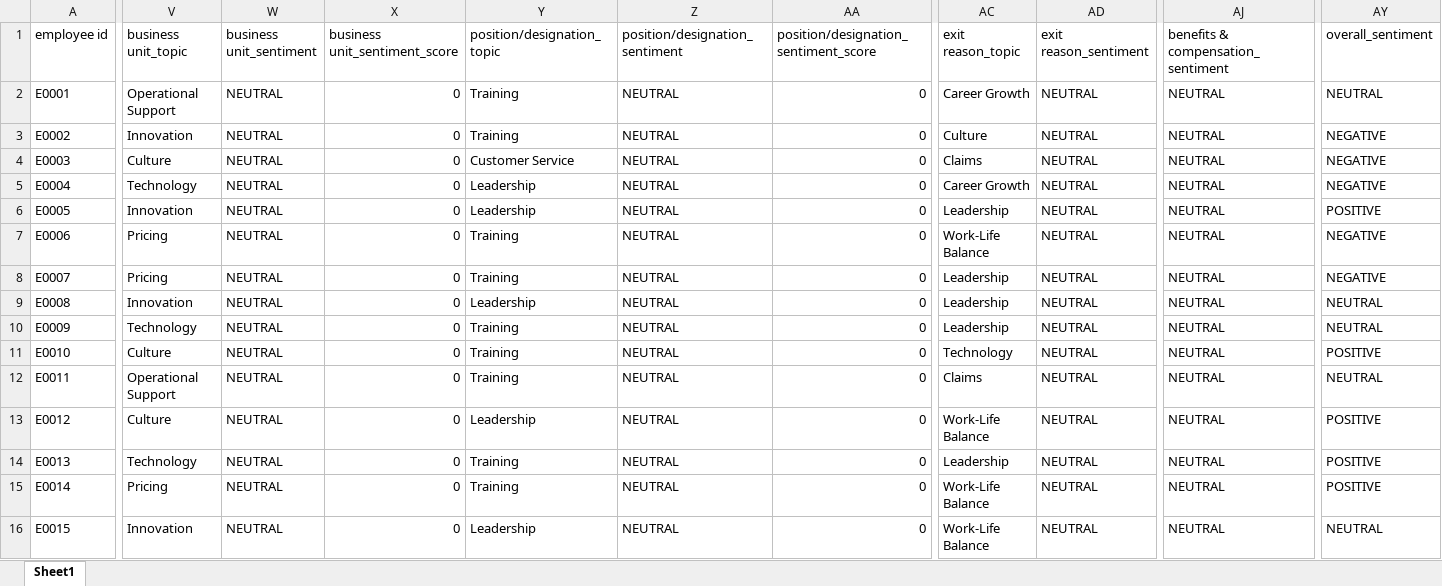
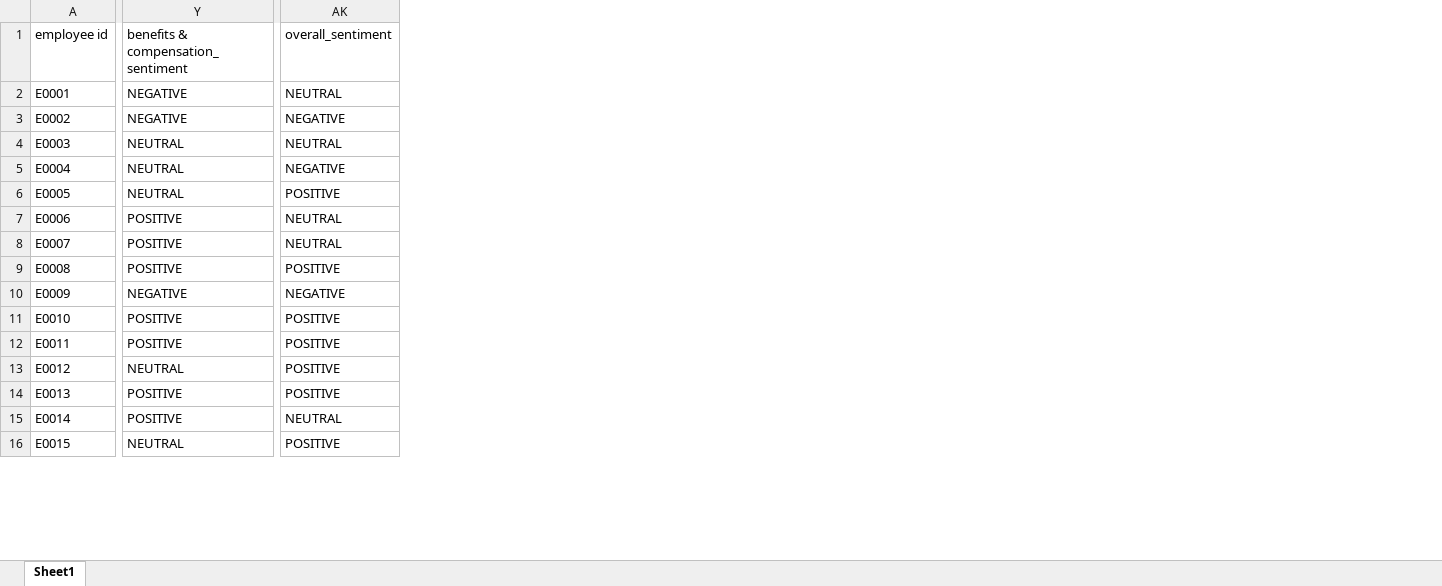
Before and after one commit to RishithMamdabad/git-journey, an Excel workbook: processed_exit_interview_MANAGER_TENURE_CAPPED_20.xlsx, sheet Sheet1, drawn as a sheet; only a part is shown, gaps mark what is left out; values as stored, in another font and other column widths than the file's, no borders; removed rows and columns are numbered as before the commit, all else as after; the diff covers the shown part only; the diff names each change by its address in the sheet, - before the commit and + after, or states it on an @@ line.

Commit message:
Add files via upload

```diff
--- a/processed_exit_interview_MANAGER_TENURE_CAPPED_20.xlsx (sheet Sheet1)
+++ b/processed_exit_interview_MANAGER_TENURE_CAPPED_20.xlsx (sheet Sheet1)
-column V (business unit_topic), rows 2-16: Operational Support | Innovation | Culture | Technology | Innovation | Pricing | Pricing | Innovation | Technology | Culture | Operational Support | Culture | Technology | Pricing | Innovation
-column W (business unit_sentiment), rows 2-16: all NEUTRAL
-column X (business unit_sentiment_score), rows 2-16: all 0
-column Y (position/designation_topic), rows 2-16: Training | Training | Customer Service | Leadership | Leadership | Training | Training | Leadership | Training | Training | Training | Leadership | Training | Training | Leadership
-column Z (position/designation_sentiment), rows 2-16: all NEUTRAL
-column AA, rows 1-16: position/designation_sentiment_score | 0 | 0 | 0 | 0 | 0 | 0 | 0 | 0 | 0 | 0 | 0 | 0 | 0 | 0 | 0
-column AC (exit reason_topic), rows 2-16: Career Growth | Culture | Claims | Career Growth | Leadership | Work-Life Balance | Leadership | Leadership | Leadership | Technology | Claims | Work-Life Balance | Leadership | Work-Life Balance | Work-Life Balance
-column AD (exit reason_sentiment), rows 2-16: all NEUTRAL
-Y2:Y3: NEUTRAL
+Y2:Y3: NEGATIVE
-AK4 (overall_sentiment): NEGATIVE
+AK4 (overall_sentiment): NEUTRAL
-Y7:Y9: NEUTRAL
+Y7:Y9: POSITIVE
-AK7:AK8 (overall_sentiment): NEGATIVE
+AK7:AK8 (overall_sentiment): NEUTRAL
-AK9 (overall_sentiment): NEUTRAL
+AK9 (overall_sentiment): POSITIVE
-Y10: NEUTRAL
+Y10: NEGATIVE
-AK10 (overall_sentiment): NEUTRAL
+AK10 (overall_sentiment): NEGATIVE
-Y11:Y12: NEUTRAL
+Y11:Y12: POSITIVE
-AK12 (overall_sentiment): NEUTRAL
+AK12 (overall_sentiment): POSITIVE
-Y14:Y15: NEUTRAL
+Y14:Y15: POSITIVE
-AK15 (overall_sentiment): POSITIVE
+AK15 (overall_sentiment): NEUTRAL
-AK16 (overall_sentiment): NEUTRAL
+AK16 (overall_sentiment): POSITIVE
```
Also changed, not shown: 1 added column, 7 removed columns and 904 edited cells elsewhere in this sheet.
